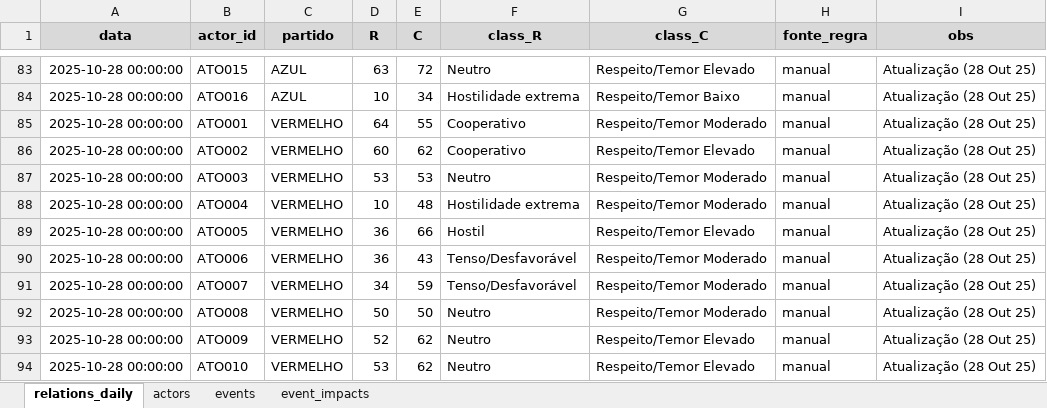
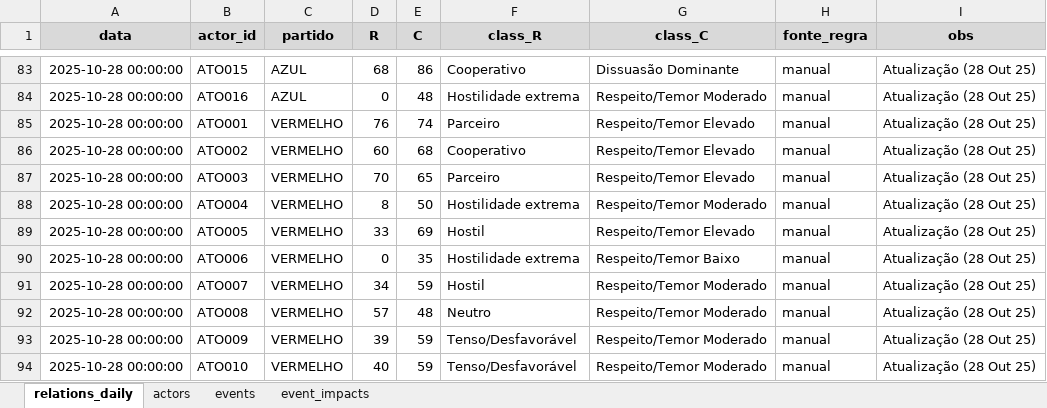
Before and after one commit to srestevam/Dashboard-AZUVER-streamlit, an Excel workbook: AZUVER_dashboard_data_2.xlsx, sheet relations_daily, drawn as a sheet; only a part is shown, gaps mark what is left out; values as stored, in another font and other column widths than the file's, no borders; table styles not drawn; the diff covers the shown part only; the diff names each change by its address in the sheet, - before the commit and + after, or states it on an @@ line.

```diff
--- a/AZUVER_dashboard_data_2.xlsx (sheet relations_daily)
+++ b/AZUVER_dashboard_data_2.xlsx (sheet relations_daily)
-D83 (R): 63
+D83 (R): 68
-E83 (C): 72
+E83 (C): 86
-F83 (class_R): Neutro
+F83 (class_R): Cooperativo
-G83 (class_C): Respeito/Temor Elevado
+G83 (class_C): Dissuasão Dominante
-D84 (R): 10
+D84 (R): 0
-E84 (C): 34
+E84 (C): 48
-G84 (class_C): Respeito/Temor Baixo
+G84 (class_C): Respeito/Temor Moderado
-D85 (R): 64
+D85 (R): 76
-E85 (C): 55
+E85 (C): 74
-F85 (class_R): Cooperativo
+F85 (class_R): Parceiro
-G85 (class_C): Respeito/Temor Moderado
+G85 (class_C): Respeito/Temor Elevado
-E86 (C): 62
+E86 (C): 68
-D87 (R): 53
+D87 (R): 70
-E87 (C): 53
+E87 (C): 65
-F87 (class_R): Neutro
+F87 (class_R): Parceiro
-G87 (class_C): Respeito/Temor Moderado
+G87 (class_C): Respeito/Temor Elevado
-D88 (R): 10
+D88 (R): 8
-E88 (C): 48
+E88 (C): 50
-D89 (R): 36
+D89 (R): 33
-E89 (C): 66
+E89 (C): 69
-D90 (R): 36
+D90 (R): 0
-E90 (C): 43
+E90 (C): 35
-F90 (class_R): Tenso/Desfavorável
+F90 (class_R): Hostilidade extrema
-G90 (class_C): Respeito/Temor Moderado
+G90 (class_C): Respeito/Temor Baixo
-F91 (class_R): Tenso/Desfavorável
+F91 (class_R): Hostil
-D92 (R): 50
+D92 (R): 57
-E92 (C): 50
+E92 (C): 48
-D93 (R): 52
+D93 (R): 39
-E93:E94 (C): 62
+E93:E94 (C): 59
-F93:F94 (class_R): Neutro
+F93:F94 (class_R): Tenso/Desfavorável
-G93:G94 (class_C): Respeito/Temor Elevado
+G93:G94 (class_C): Respeito/Temor Moderado
-D94 (R): 53
+D94 (R): 40
```
Also changed, not shown: 51 edited cells elsewhere in this sheet, 1 other file.
